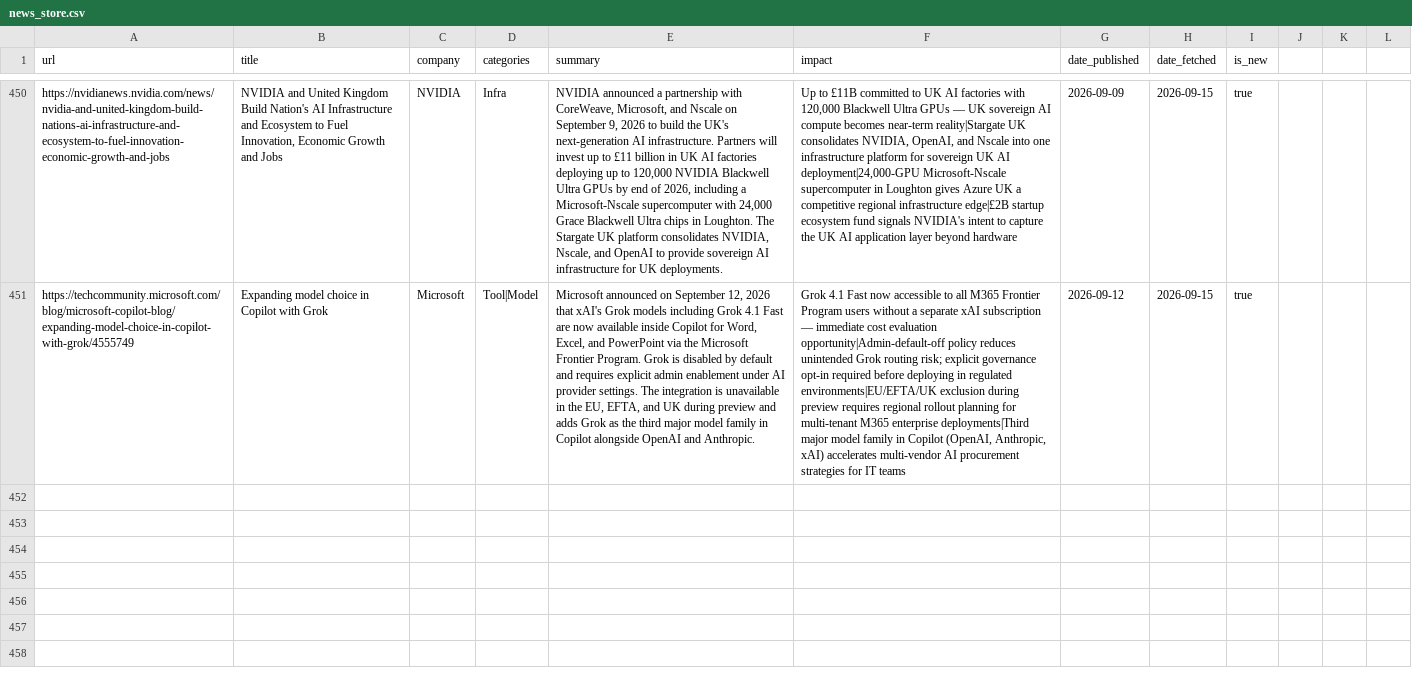
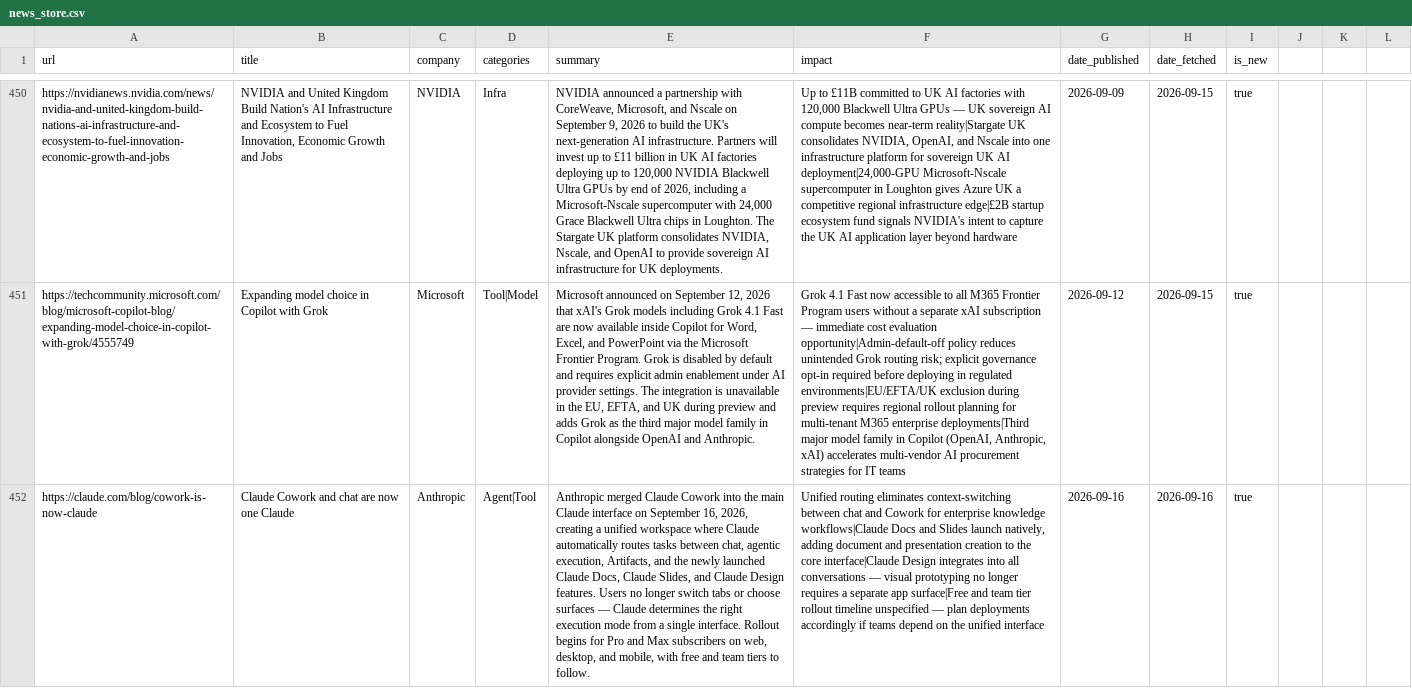
Before and after one commit to mahendrakelp/gen-ai-updates, a CSV file: data/news_store.csv, drawn as a sheet; only a part is shown, gaps mark what is left out; the diff covers the shown part only; the diff names each change by its address in the sheet, - before the commit and + after, or states it on an @@ line.

```diff
--- a/data/news_store.csv
+++ b/data/news_store.csv
+row 452: https://claude.com/blog/cowork-is-now-claude | Claude Cowork and chat are now one Claude | Anthropic | Agent|Tool | Anthropic merged Claude Cowork into the main Claude interface on September 16, 2026, creating a unified workspace where Claude automatically routes tasks between chat, agentic execution, Artifacts, and the newly launched Claude Docs, Claude Slides, and Claude Design features. Users no longer switch tabs or choose surfaces — Claude determines the right execution mode from a single interface. Rollout begins for Pro and Max subscribers on web, desktop, and mobile, with free and team tiers to follow. | Unified routing eliminates context-switching between chat and Cowork for enterprise knowledge workflows|Claude Docs and Slides launch natively, adding document and presentation creation to the core interface|Claude Design integrates into all conversations — visual prototyping no longer requires a separate app surface|Free and team tier rollout timeline unspecified — plan deployments accordingly if teams depend on the unified interface | 2026-09-16 | 2026-09-16 | true
```
Also changed, not shown: 3 added rows elsewhere in this file.
